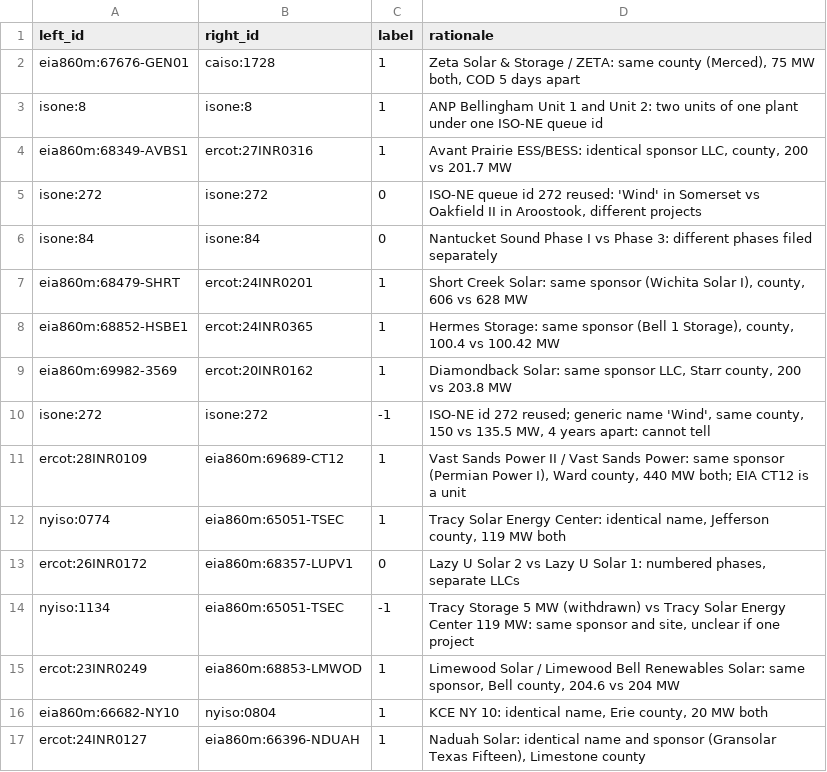
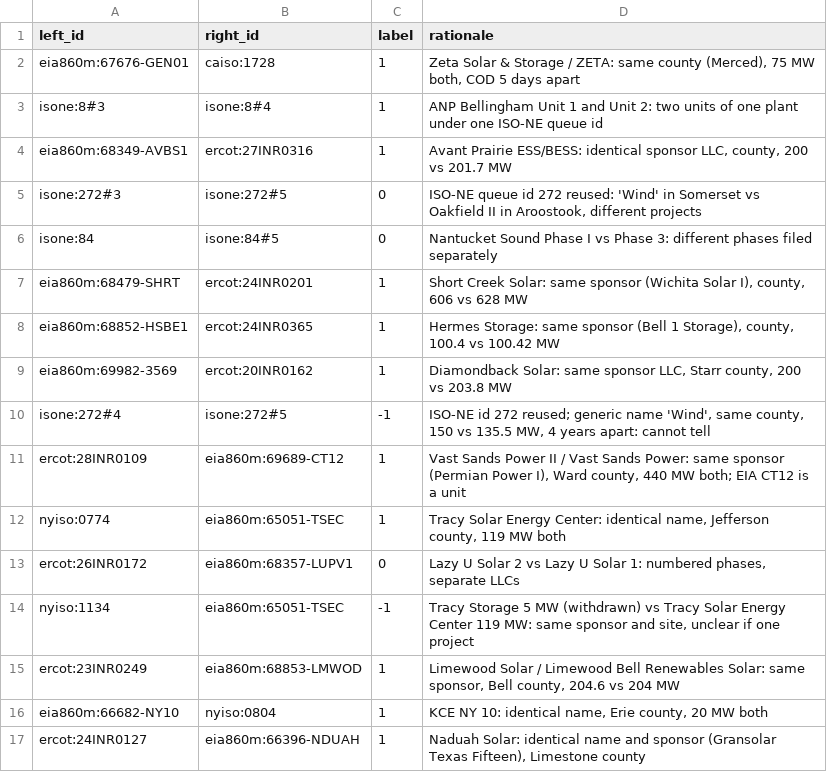
Before and after one commit to Tobombadil/Bankable, a CSV file: data/eval/labels.csv, drawn as a sheet; only a part is shown.

```diff
--- a/data/eval/labels.csv
+++ b/data/eval/labels.csv
@@ -2,6 +2,6 @@ left_id,right_id,label,rationale
 eia860m:67676-GEN01,caiso:1728,1,"Zeta Solar & Storage / ZETA: same county (Merced), 75 MW both, COD 5 days apart"
-isone:8,isone:8,1,ANP Bellingham Unit 1 and Unit 2: two units of one plant under one ISO-NE queue id
+isone:8#3,isone:8#4,1,ANP Bellingham Unit 1 and Unit 2: two units of one plant under one ISO-NE queue id
 eia860m:68349-AVBS1,ercot:27INR0316,1,"Avant Prairie ESS/BESS: identical sponsor LLC, county, 200 vs 201.7 MW"
-isone:272,isone:272,0,"ISO-NE queue id 272 reused: 'Wind' in Somerset vs Oakfield II in Aroostook, different projects"
-isone:84,isone:84,0,Nantucket Sound Phase I vs Phase 3: different phases filed separately
+isone:272#3,isone:272#5,0,"ISO-NE queue id 272 reused: 'Wind' in Somerset vs Oakfield II in Aroostook, different projects"
+isone:84,isone:84#5,0,Nantucket Sound Phase I vs Phase 3: different phases filed separately
 eia860m:68479-SHRT,ercot:24INR0201,1,"Short Creek Solar: same sponsor (Wichita Solar I), county, 606 vs 628 MW"
@@ -9,3 +9,3 @@ eia860m:68852-HSBE1,ercot:24INR0365,1,"Hermes Storage: same sponsor (Bell 1 Stor
 eia860m:69982-3569,ercot:20INR0162,1,"Diamondback Solar: same sponsor LLC, Starr county, 200 vs 203.8 MW"
-isone:272,isone:272,-1,"ISO-NE id 272 reused; generic name 'Wind', same county, 150 vs 135.5 MW, 4 years apart: cannot tell"
+isone:272#4,isone:272#5,-1,"ISO-NE id 272 reused; generic name 'Wind', same county, 150 vs 135.5 MW, 4 years apart: cannot tell"
 ercot:28INR0109,eia860m:69689-CT12,1,"Vast Sands Power II / Vast Sands Power: same sponsor (Permian Power I), Ward county, 440 MW both; EIA CT12 is a unit"
```
Also changed, not shown: 7 other files.
